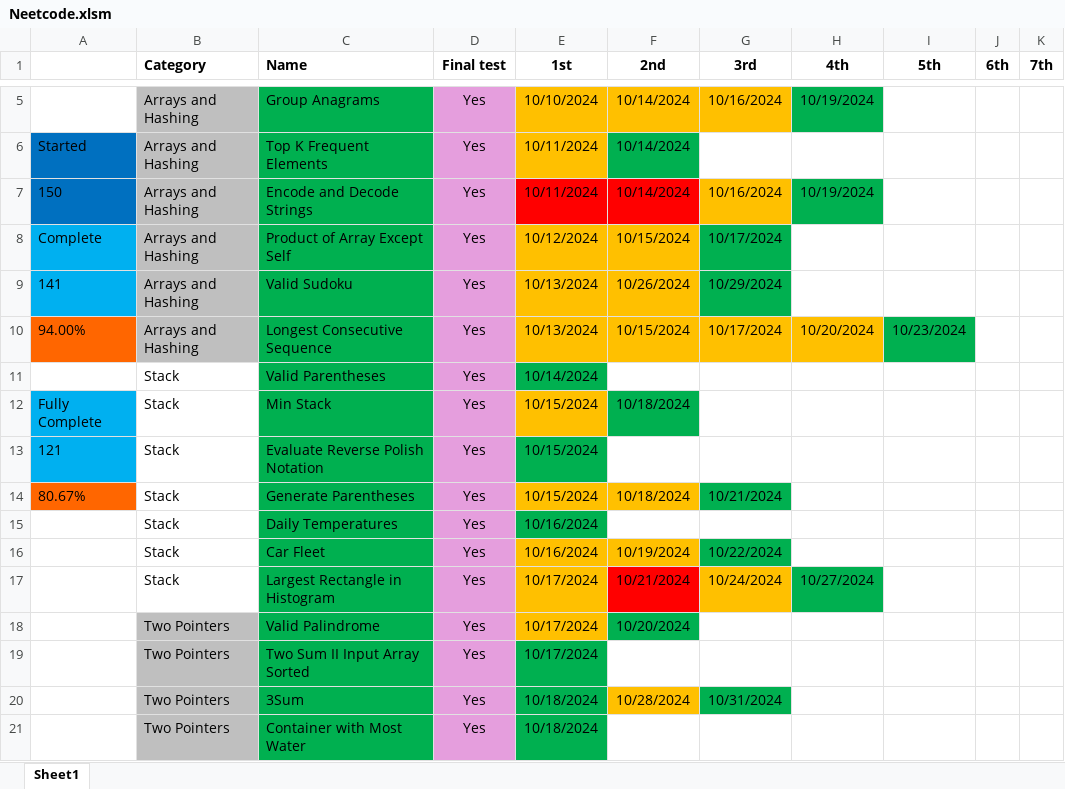
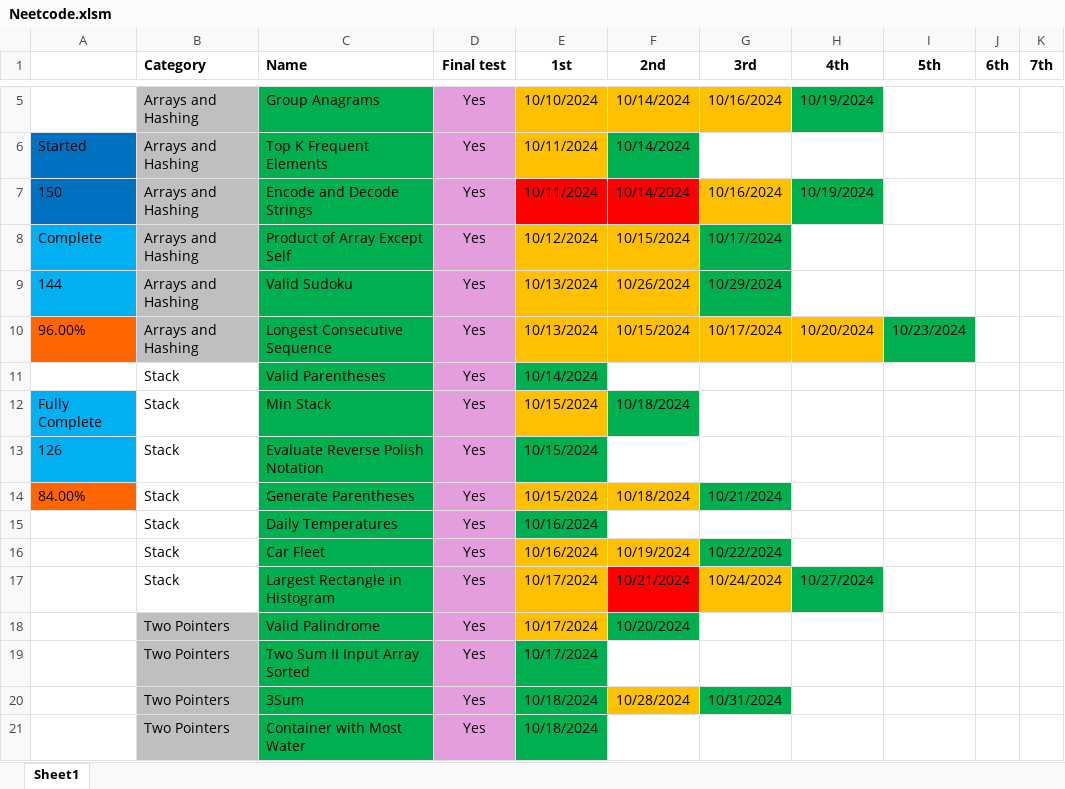
Before and after one commit to CarlosGEA/Neetcode, an Excel workbook: Neetcode.xlsm, sheet Sheet1, drawn as a sheet; only a part is shown, gaps mark what is left out; values as stored, in another font and other column widths than the file's, no borders; the diff covers the shown part only; the diff names each change by its address in the sheet, - before the commit and + after, or states it on an @@ line.

```diff
--- a/Neetcode.xlsm (sheet Sheet1)
+++ b/Neetcode.xlsm (sheet Sheet1)
-A9: 141
+A9: 144
-A10: 94.00%
+A10: 96.00%
-A13: 121
+A13: 126
-A14: 80.67%
+A14: 84.00%
```
Also changed, not shown: 13 edited cells and cell formats elsewhere in this sheet, 12 other files.
